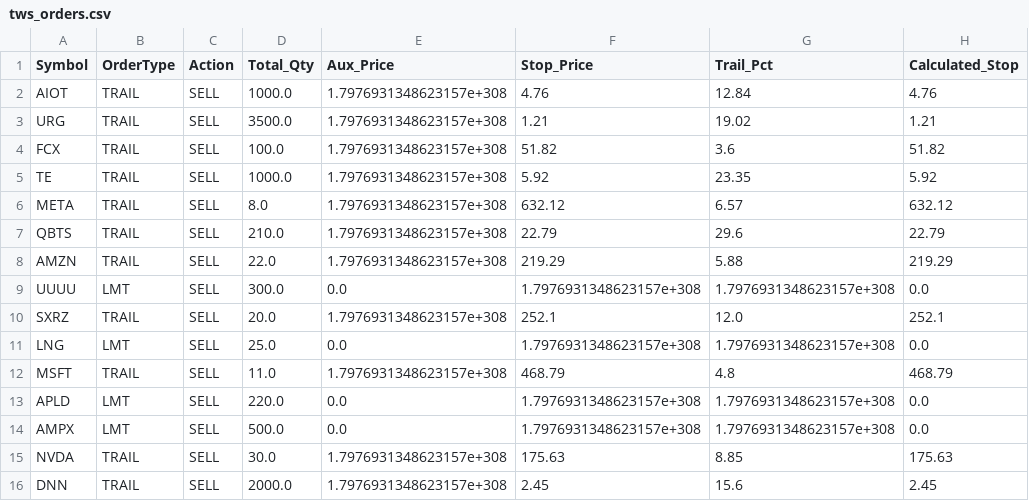
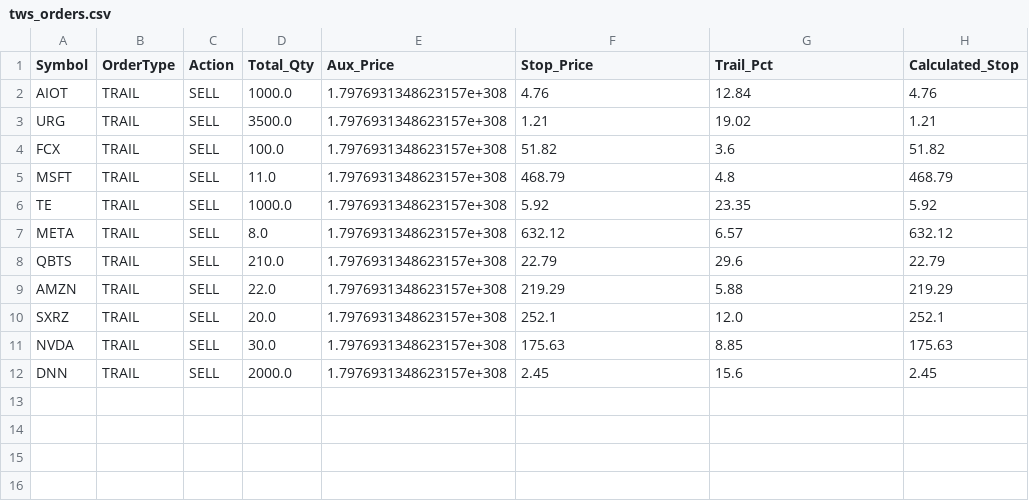
Before and after one commit to ddanyro/market-scanner, a CSV file: tws_orders.csv, drawn as a sheet.

Commit message:
Auto-sync TWS data 2025-12-29 13:00

```diff
--- a/tws_orders.csv
+++ b/tws_orders.csv
@@ -4,2 +4,3 @@ URG,TRAIL,SELL,3500.0,1.7976931348623157e+308,1.21,19.02,1.21
 FCX,TRAIL,SELL,100.0,1.7976931348623157e+308,51.82,3.6,51.82
+MSFT,TRAIL,SELL,11.0,1.7976931348623157e+308,468.79,4.8,468.79
 TE,TRAIL,SELL,1000.0,1.7976931348623157e+308,5.92,23.35,5.92
@@ -8,8 +9,3 @@ QBTS,TRAIL,SELL,210.0,1.7976931348623157e+308,22.79,29.6,22.79
 AMZN,TRAIL,SELL,22.0,1.7976931348623157e+308,219.29,5.88,219.29
-UUUU,LMT,SELL,300.0,0.0,1.7976931348623157e+308,1.7976931348623157e+308,0.0
 SXRZ,TRAIL,SELL,20.0,1.7976931348623157e+308,252.1,12.0,252.1
-LNG,LMT,SELL,25.0,0.0,1.7976931348623157e+308,1.7976931348623157e+308,0.0
-MSFT,TRAIL,SELL,11.0,1.7976931348623157e+308,468.79,4.8,468.79
-APLD,LMT,SELL,220.0,0.0,1.7976931348623157e+308,1.7976931348623157e+308,0.0
-AMPX,LMT,SELL,500.0,0.0,1.7976931348623157e+308,1.7976931348623157e+308,0.0
 NVDA,TRAIL,SELL,30.0,1.7976931348623157e+308,175.63,8.85,175.63
```
Also changed, not shown: tws_positions.csv.
